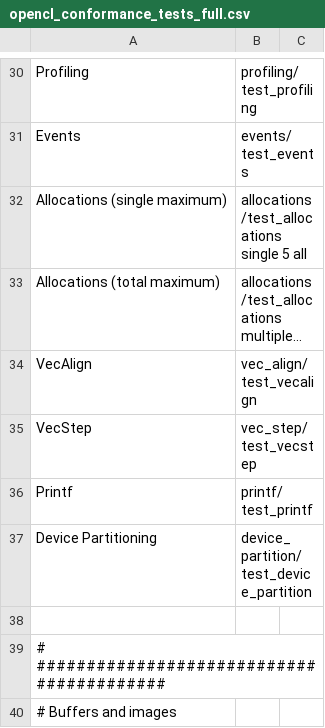
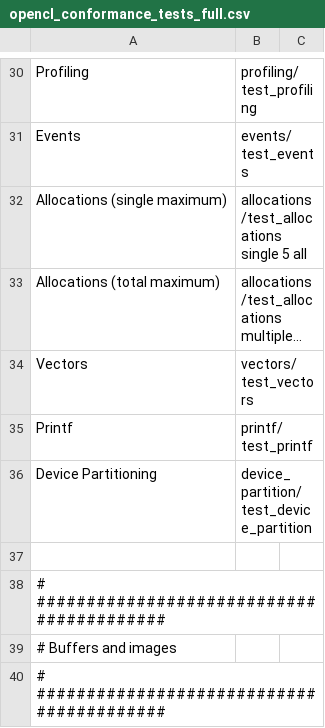
Before and after one commit to KhronosGroup/OpenCL-CTS, a CSV file: test_conformance/opencl_conformance_tests_full.csv, drawn as a sheet; only a part is shown, gaps mark what is left out; the shorter side is filled out with more unchanged rows; long unchanged cells end in …; removed rows and columns are numbered as before the commit, all else as after; the diff names each change by its address in the sheet, - before the commit and + after, or states it on an @@ line.

Commit message:
Merge vec_step and vec_align binaries into a new vectors binary
This change just merges the two suites to reuse common functions
and definitions. There is probably room for further code consolidation
but probably best done as a separate change.

Contributes to #683

Signed-off-by: Kevin Petit <kevin.petit@arm.com>

```diff
--- a/test_conformance/opencl_conformance_tests_full.csv
+++ b/test_conformance/opencl_conformance_tests_full.csv
-row 34: VecAlign | vec_align/test_vecalign
-row 35: VecStep | vec_step/test_vecstep
+row 34: Vectors | vectors/test_vectors
```
Also changed, not shown: test_conformance/opencl_conformance_tests_full_no_math_or_conversions.csv, 29 other files.
